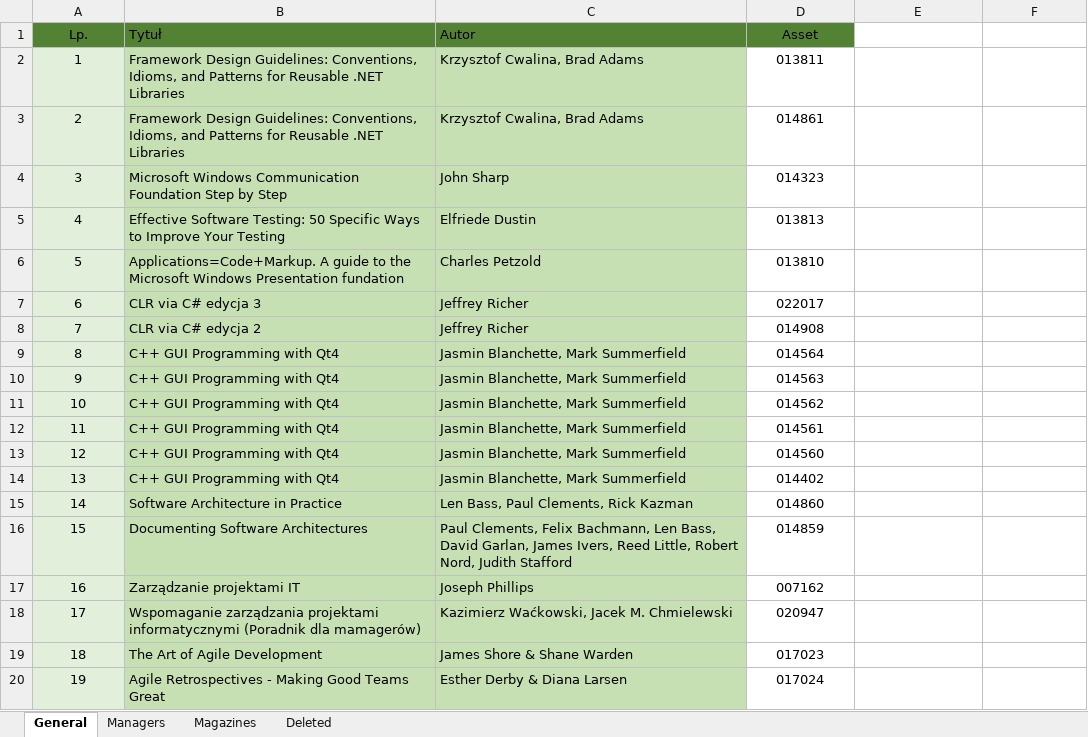
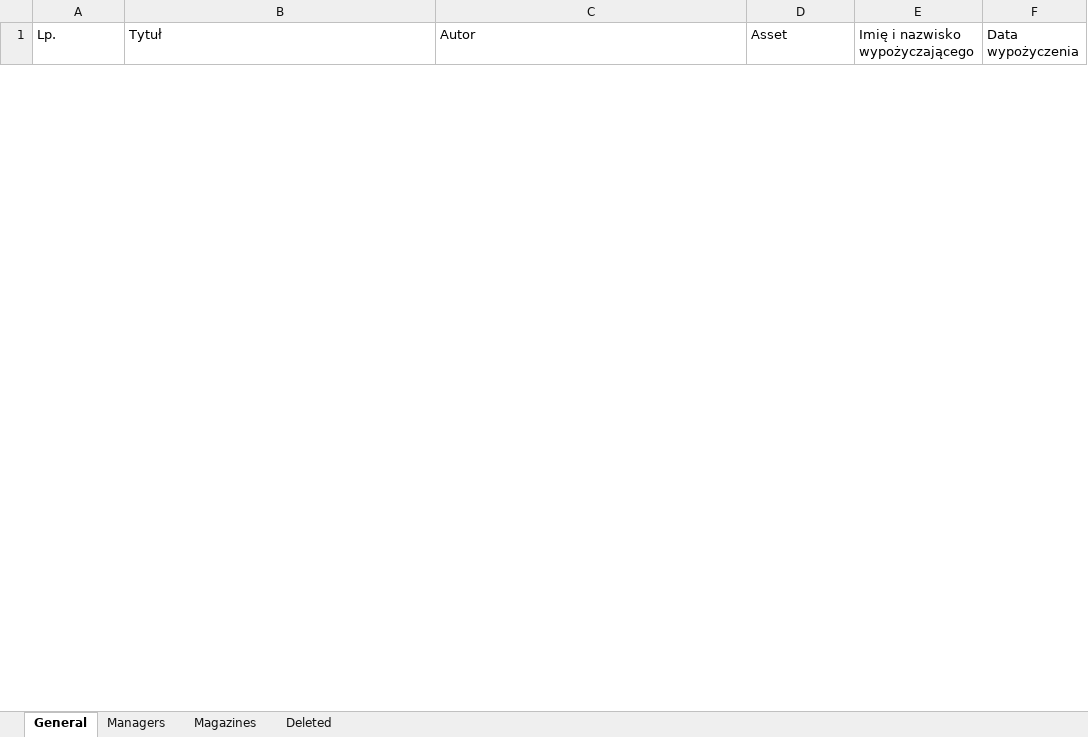
Before and after one commit to InkubatorTieto/melvil, an Excel workbook: lib-data.xlsx, sheet General, drawn as a sheet; only a part is shown; values as stored, in another font and other column widths than the file's, no borders; removed rows and columns are numbered as before the commit, all else as after; the diff covers the shown part only; the diff names each change by its address in the sheet, - before the commit and + after, or states it on an @@ line.

Commit message:
data update

```diff
--- a/lib-data.xlsx (sheet General)
+++ b/lib-data.xlsx (sheet General)
-A1:D1 fill: #548235
+A1:D1 fill: none
-A1 alignment: center
+A1 alignment: left
-D1 alignment: center
+D1 alignment: left
-E1: (empty)
+E1: Imię i nazwisko wypożyczającego
-F1: (empty)
+F1: Data wypożyczenia
-row 2: 1 | Framework Design Guidelines: Conventions, Idioms, and Patterns for Reusable .NET Libraries | Krzysztof Cwalina, Brad Adams | 013811
-row 3: 2 | Framework Design Guidelines: Conventions, Idioms, and Patterns for Reusable .NET Libraries | Krzysztof Cwalina, Brad Adams | 014861
-row 4: 3 | Microsoft Windows Communication Foundation Step by Step | John Sharp | 014323
-row 5: 4 | Effective Software Testing: 50 Specific Ways to Improve Your Testing | Elfriede Dustin | 013813
-row 6: 5 | Applications=Code+Markup. A guide to the Microsoft Windows Presentation fundation | Charles Petzold | 013810
-row 7: 6 | CLR via C# edycja 3 | Jeffrey Richer | 022017
-row 8: 7 | CLR via C# edycja 2 | Jeffrey Richer | 014908
-row 9: 8 | C++ GUI Programming with Qt4 | Jasmin Blanchette, Mark Summerfield | 014564
-row 10: 9 | C++ GUI Programming with Qt4 | Jasmin Blanchette, Mark Summerfield | 014563
-row 11: 10 | C++ GUI Programming with Qt4 | Jasmin Blanchette, Mark Summerfield | 014562
-row 12: 11 | C++ GUI Programming with Qt4 | Jasmin Blanchette, Mark Summerfield | 014561
-row 13: 12 | C++ GUI Programming with Qt4 | Jasmin Blanchette, Mark Summerfield | 014560
-row 14: 13 | C++ GUI Programming with Qt4 | Jasmin Blanchette, Mark Summerfield | 014402
-row 15: 14 | Software Architecture in Practice | Len Bass, Paul Clements, Rick Kazman | 014860
-row 16: 15 | Documenting Software Architectures | Paul Clements, Felix Bachmann, Len Bass, David Garlan, James Ivers, Reed Little, Robert Nord, Judith Stafford | 014859
-row 17: 16 | Zarządzanie projektami IT | Joseph Phillips | 007162
-row 18: 17 | Wspomaganie zarządzania projektami informatycznymi (Poradnik dla mamagerów) | Kazimierz Waćkowski, Jacek M. Chmielewski | 020947
-row 19: 18 | The Art of Agile Development | James Shore & Shane Warden | 017023
-row 20: 19 | Agile Retrospectives - Making Good Teams Great | Esther Derby & Diana Larsen | 017024
```
Also changed, not shown: 8 added rows and 131 removed rows elsewhere in this sheet, sheet Magazines, sheet Managers, sheet Deleted.
